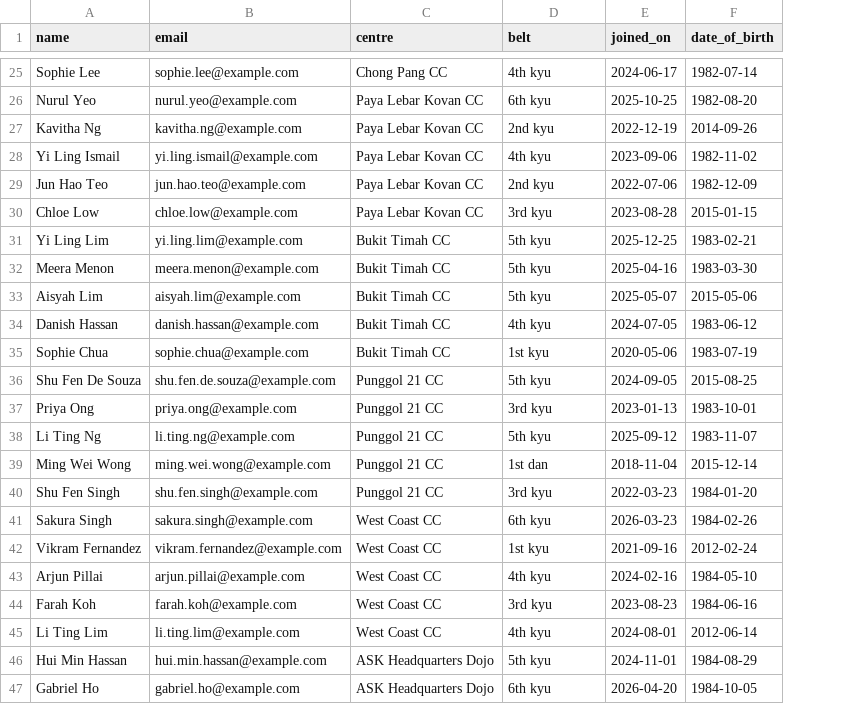
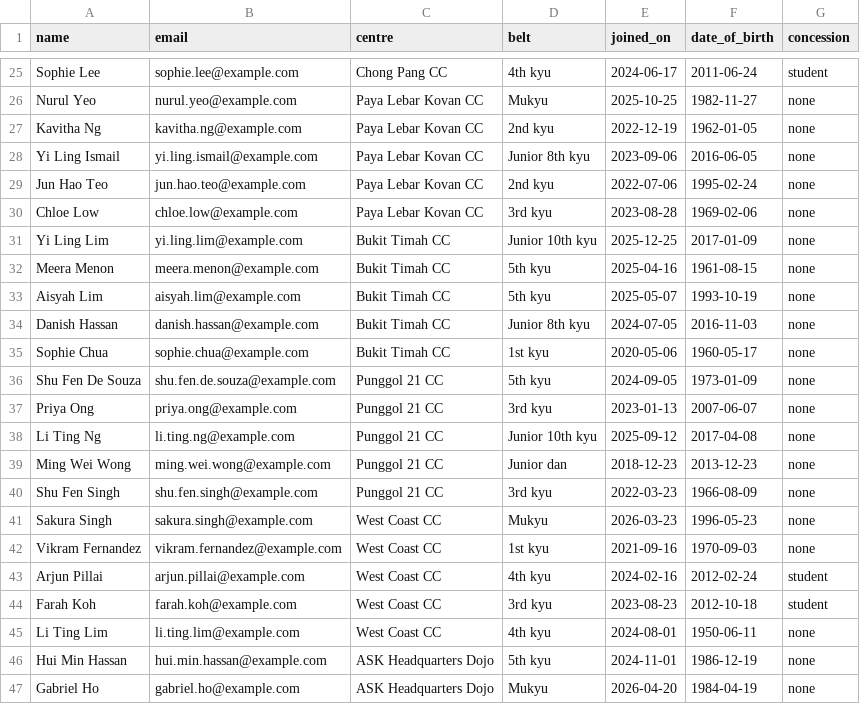
Before and after one commit to YuzhenN7/FSDP_c20, a CSV file: backend/db/sample-data/students.csv, drawn as a sheet; only a part is shown, gaps mark what is left out; the diff covers the shown part only; the diff names each change by its address in the sheet, - before the commit and + after, or states it on an @@ line.

Commit message:
update students data

```diff
--- a/backend/db/sample-data/students.csv
+++ b/backend/db/sample-data/students.csv
+column G (concession), rows 25-47: student | none | none | none | none | none | none | none | none | none | none | none | none | none | none | none | none | none | student | student | none | none | none
-F25 (date_of_birth): 1982-07-14
+F25 (date_of_birth): 2011-06-24
-D26 (belt): 6th kyu
+D26 (belt): Mukyu
-F26 (date_of_birth): 1982-08-20
+F26 (date_of_birth): 1982-11-27
-F27 (date_of_birth): 2014-09-26
+F27 (date_of_birth): 1962-01-05
-D28 (belt): 4th kyu
+D28 (belt): Junior 8th kyu
-F28 (date_of_birth): 1982-11-02
+F28 (date_of_birth): 2016-06-05
-F29 (date_of_birth): 1982-12-09
+F29 (date_of_birth): 1995-02-24
-F30 (date_of_birth): 2015-01-15
+F30 (date_of_birth): 1969-02-06
-D31 (belt): 5th kyu
+D31 (belt): Junior 10th kyu
-F31 (date_of_birth): 1983-02-21
+F31 (date_of_birth): 2017-01-09
-F32 (date_of_birth): 1983-03-30
+F32 (date_of_birth): 1961-08-15
-F33 (date_of_birth): 2015-05-06
+F33 (date_of_birth): 1993-10-19
-D34 (belt): 4th kyu
+D34 (belt): Junior 8th kyu
-F34 (date_of_birth): 1983-06-12
+F34 (date_of_birth): 2016-11-03
-F35 (date_of_birth): 1983-07-19
+F35 (date_of_birth): 1960-05-17
-F36 (date_of_birth): 2015-08-25
+F36 (date_of_birth): 1973-01-09
-F37 (date_of_birth): 1983-10-01
+F37 (date_of_birth): 2007-06-07
-D38 (belt): 5th kyu
+D38 (belt): Junior 10th kyu
-F38 (date_of_birth): 1983-11-07
+F38 (date_of_birth): 2017-04-08
-D39 (belt): 1st dan
+D39 (belt): Junior dan
-E39 (joined_on): 2018-11-04
+E39 (joined_on): 2018-12-23
-F39 (date_of_birth): 2015-12-14
+F39 (date_of_birth): 2013-12-23
-F40 (date_of_birth): 1984-01-20
+F40 (date_of_birth): 1966-08-09
-D41 (belt): 6th kyu
+D41 (belt): Mukyu
-F41 (date_of_birth): 1984-02-26
+F41 (date_of_birth): 1996-05-23
-F42 (date_of_birth): 2012-02-24
+F42 (date_of_birth): 1970-09-03
-F43 (date_of_birth): 1984-05-10
+F43 (date_of_birth): 2012-02-24
-F44 (date_of_birth): 1984-06-16
+F44 (date_of_birth): 2012-10-18
-F45 (date_of_birth): 2012-06-14
+F45 (date_of_birth): 1950-06-11
-F46 (date_of_birth): 1984-08-29
+F46 (date_of_birth): 1986-12-19
-D47 (belt): 6th kyu
+D47 (belt): Mukyu
-F47 (date_of_birth): 1984-10-05
+F47 (date_of_birth): 1984-04-19
```
Also changed, not shown: 110 edited cells elsewhere in this file, 1 other file.
